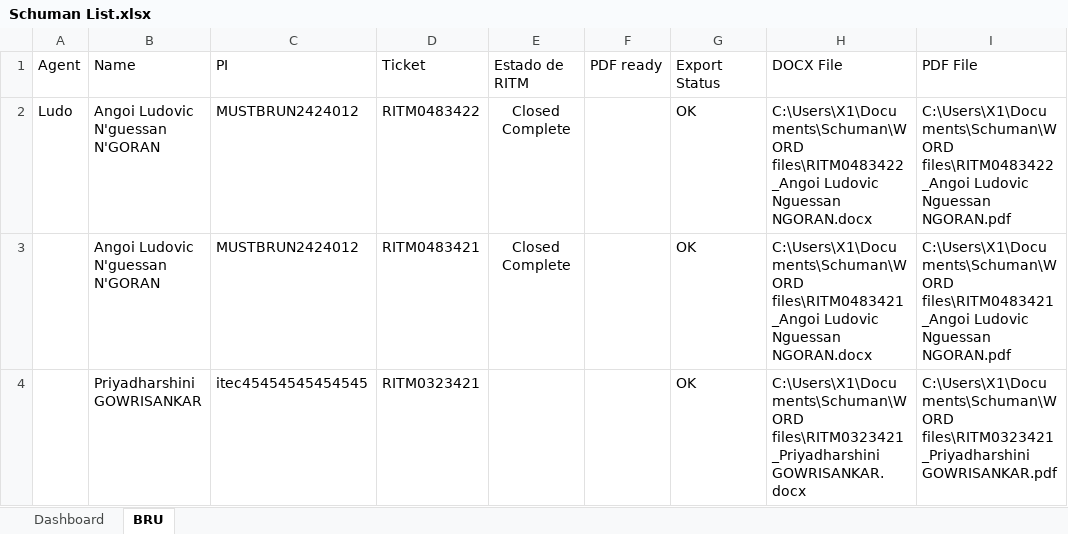
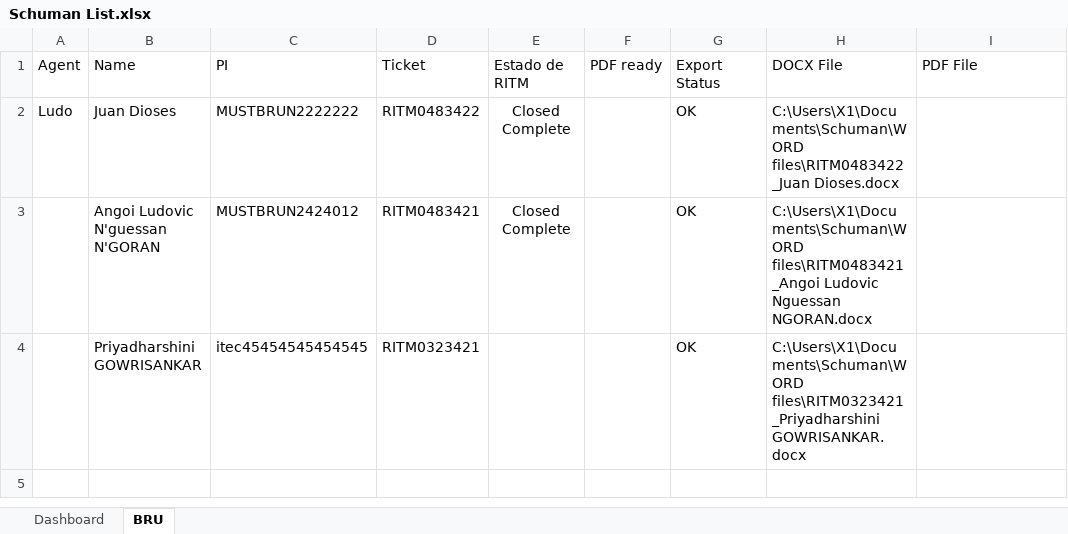
Before and after one commit to antoleod/Schuman, an Excel workbook: Schuman List.xlsx, sheet BRU, drawn as a sheet; values as stored, in another font and other column widths than the file's, no borders; table styles not drawn; the diff names each change by its address in the sheet, - before the commit and + after, or states it on an @@ line.

```diff
--- a/Schuman List.xlsx (sheet BRU)
+++ b/Schuman List.xlsx (sheet BRU)
-B2 (Name): Angoi Ludovic N'guessan N'GORAN
+B2 (Name): Juan Dioses
-C2 (PI): MUSTBRUN2424012
+C2 (PI): MUSTBRUN2222222
-H2 (DOCX File): C:\Users\X1\Documents\Schuman\WORD files\RITM0483422_Angoi Ludovic Nguessan NGORAN.docx
+H2 (DOCX File): C:\Users\X1\Documents\Schuman\WORD files\RITM0483422_Juan Dioses.docx
-I2 (PDF File): C:\Users\X1\Documents\Schuman\WORD files\RITM0483422_Angoi Ludovic Nguessan NGORAN.pdf
+I2 (PDF File): (empty)
-I3 (PDF File): C:\Users\X1\Documents\Schuman\WORD files\RITM0483421_Angoi Ludovic Nguessan NGORAN.pdf
+I3 (PDF File): (empty)
-I4 (PDF File): C:\Users\X1\Documents\Schuman\WORD files\RITM0323421_Priyadharshini GOWRISANKAR.pdf
+I4 (PDF File): (empty)
```
Also changed, not shown: 2 other files.
